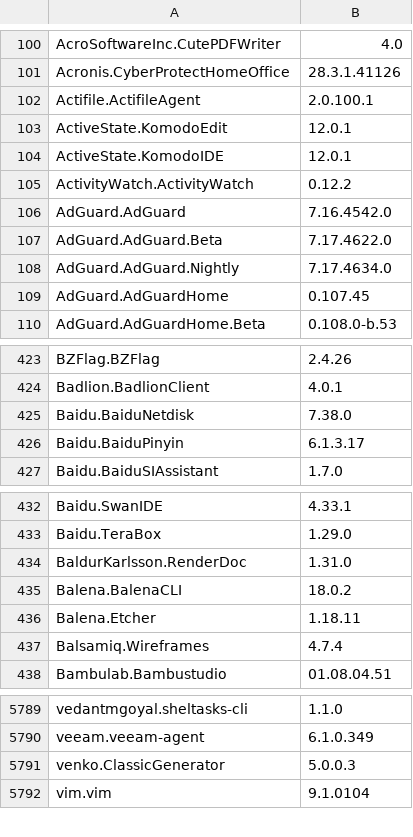
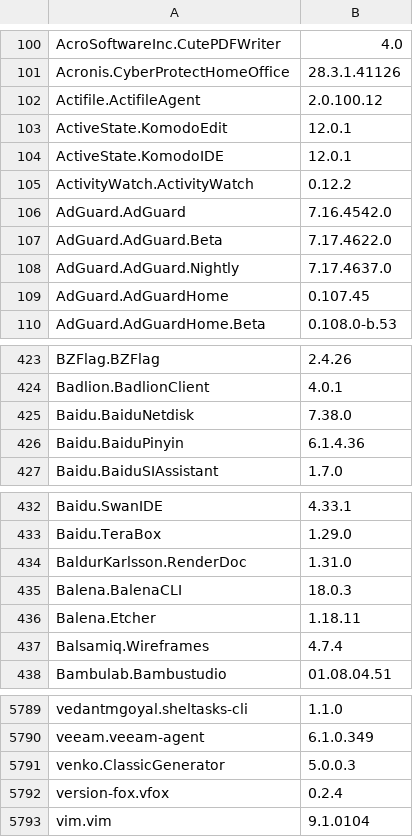
Before and after one commit to svrooij/winget-pkgs-index, a CSV file: index.csv, drawn as a sheet; only a part is shown, gaps mark what is left out; the diff covers the shown part only.

```diff
--- a/index.csv
+++ b/index.csv
@@ -101,3 +101,3 @@
 "Acronis.CyberProtectHomeOffice","28.3.1.41126"
-"Actifile.ActifileAgent","2.0.100.1"
+"Actifile.ActifileAgent","2.0.100.12"
 "ActiveState.KomodoEdit","12.0.1"
@@ -107,3 +107,3 @@
 "AdGuard.AdGuard.Beta","7.17.4622.0"
-"AdGuard.AdGuard.Nightly","7.17.4634.0"
+"AdGuard.AdGuard.Nightly","7.17.4637.0"
 "AdGuard.AdGuardHome","0.107.45"
@@ -425,3 +425,3 @@
 "Baidu.BaiduNetdisk","7.38.0"
-"Baidu.BaiduPinyin","6.1.3.17"
+"Baidu.BaiduPinyin","6.1.4.36"
 "Baidu.BaiduSIAssistant","1.7.0"
@@ -434,3 +434,3 @@
 "BaldurKarlsson.RenderDoc","1.31.0"
-"Balena.BalenaCLI","18.0.2"
+"Balena.BalenaCLI","18.0.3"
 "Balena.Etcher","1.18.11"
@@ -5791,2 +5791,3 @@
 "venko.ClassicGenerator","5.0.0.3"
+"version-fox.vfox","0.2.4"
 "vim.vim","9.1.0104"
```
Also changed, not shown: 1 added row, 1 removed row and 25 edited cells elsewhere in this file, 1 other file.
